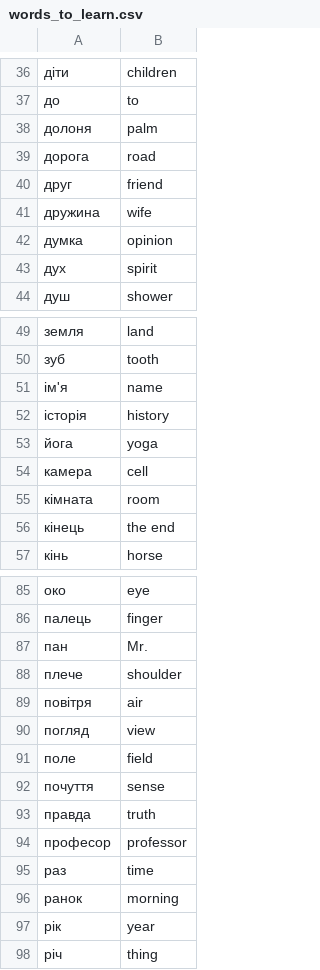
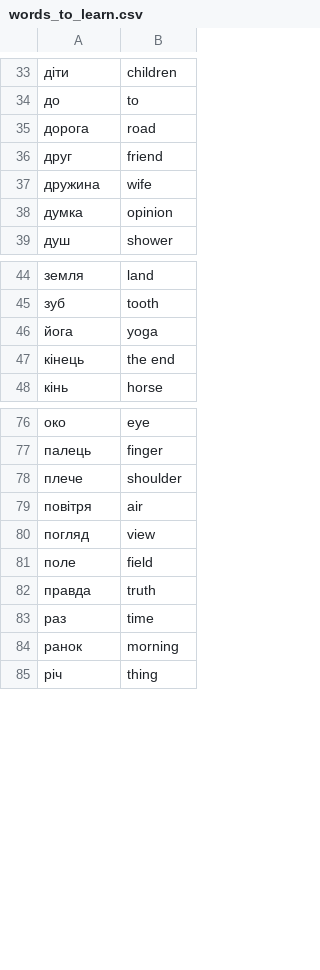
Before and after one commit to n-rule/day-31-flash-card-language, a CSV file: data/words_to_learn.csv, drawn as a sheet; only a part is shown, gaps mark what is left out; the diff covers the shown part only; the diff names each change by its address in the sheet, - before the commit and + after, or states it on an @@ line.

```diff
--- a/data/words_to_learn.csv
+++ b/data/words_to_learn.csv
-row 38: долоня | palm
-row 43: дух | spirit
-row 51: ім'я | name
-row 52: історія | history
-row 54: камера | cell
-row 55: кімната | room
-row 87: пан | Mr.
-row 92: почуття | sense
-row 94: професор | professor
-row 97: рік | year
```
Also changed, not shown: 9 removed rows elsewhere in this file, 1 other file.
